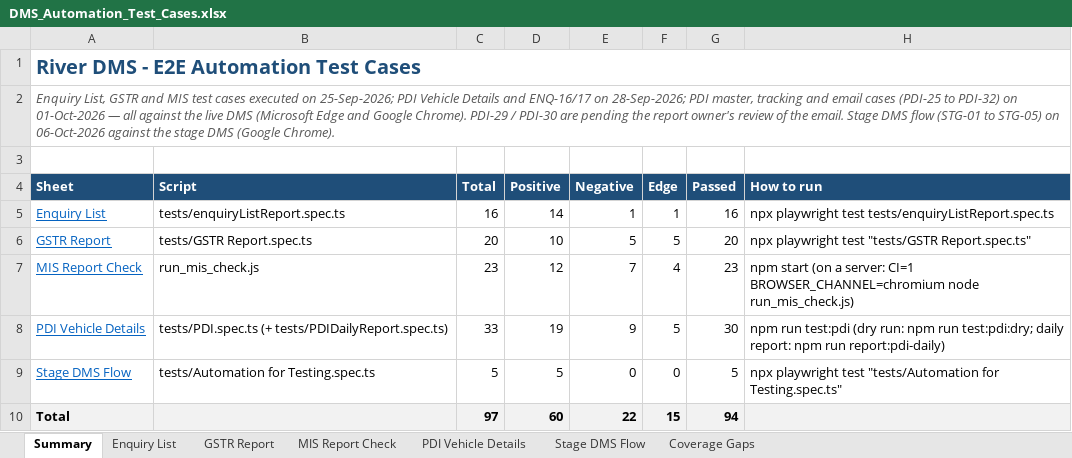
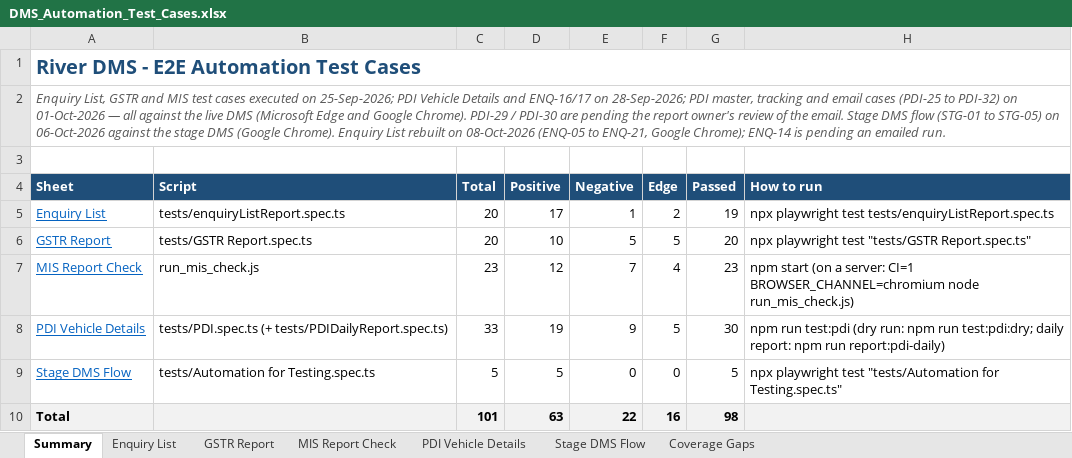
Before and after one commit to sunita-river/E2E-DMS, an Excel workbook: Test Cases/DMS_Automation_Test_Cases.xlsx, sheet Summary, drawn as a sheet; values as stored, in another font and other column widths than the file's, no borders; the diff names each change by its address in the sheet, - before the commit and + after, or states it on an @@ line.

```diff
--- a/Test Cases/DMS_Automation_Test_Cases.xlsx (sheet Summary)
+++ b/Test Cases/DMS_Automation_Test_Cases.xlsx (sheet Summary)
-A2 (Sheet): …(Google Chrome).
+A2 (Sheet): …(Google Chrome). Enquiry List rebuilt on 08-Oct-2026 (ENQ-05 to ENQ-21, Google Chrome); ENQ-14 is pending an emailed run.
-C5 (Total): 16
+C5 (Total): 20
-D5 (Positive): 14
+D5 (Positive): 17
-F5 (Edge): 1
+F5 (Edge): 2
-G5 (Passed): 16
+G5 (Passed): 19
-C10 (Total): 97
+C10 (Total): 101
-D10 (Positive): 60
+D10 (Positive): 63
-F10 (Edge): 15
+F10 (Edge): 16
-G10 (Passed): 94
+G10 (Passed): 98
```
Also changed, not shown: sheet Enquiry List, sheet Coverage Gaps, 4 other files.
